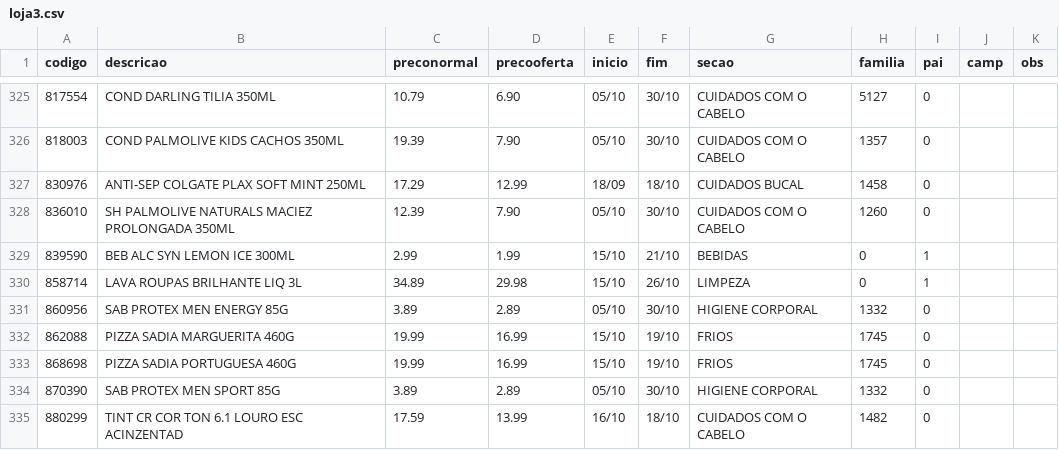
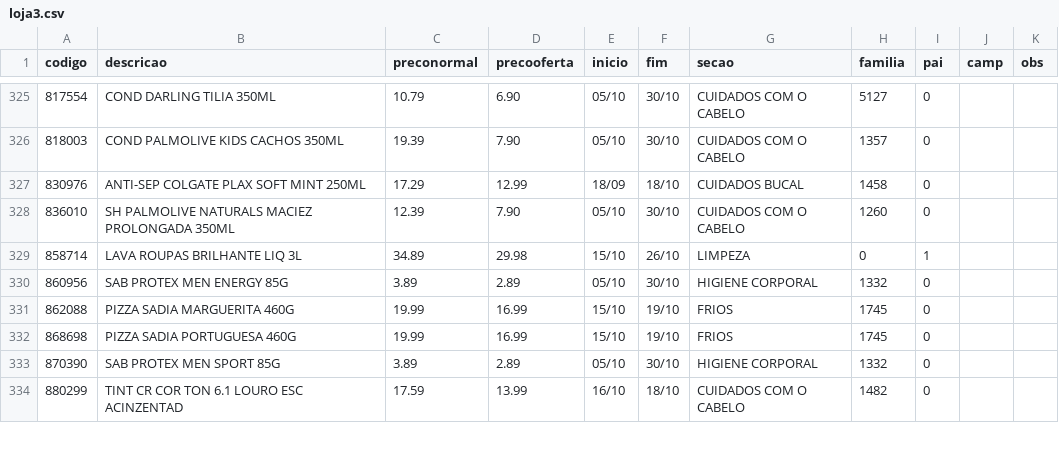
Before and after one commit to luciano504/placas, a CSV file: data/loja3.csv, drawn as a sheet; only a part is shown, gaps mark what is left out; the diff names each change by its address in the sheet, - before the commit and + after, or states it on an @@ line.

```diff
--- a/data/loja3.csv
+++ b/data/loja3.csv
-row 329: 839590 | BEB ALC SYN LEMON ICE 300ML | 2.99 | 1.99 | 15/10 | 21/10 | BEBIDAS | 0 | 1
```
Also changed, not shown: data/loja2.csv, data/loja9.csv, 1 other file.
